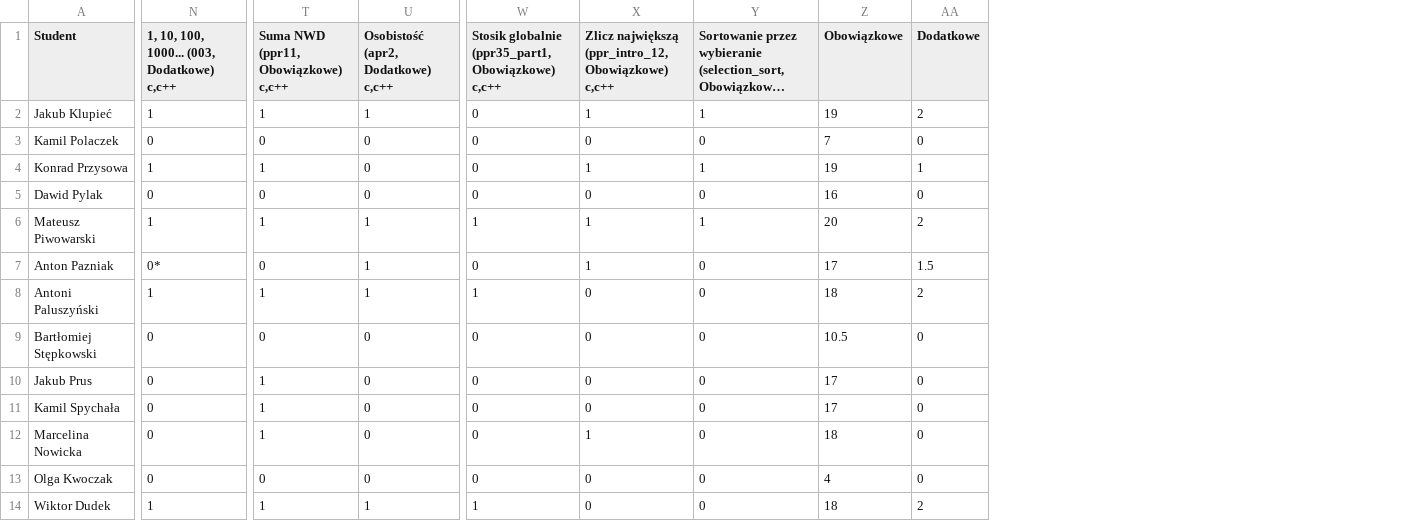
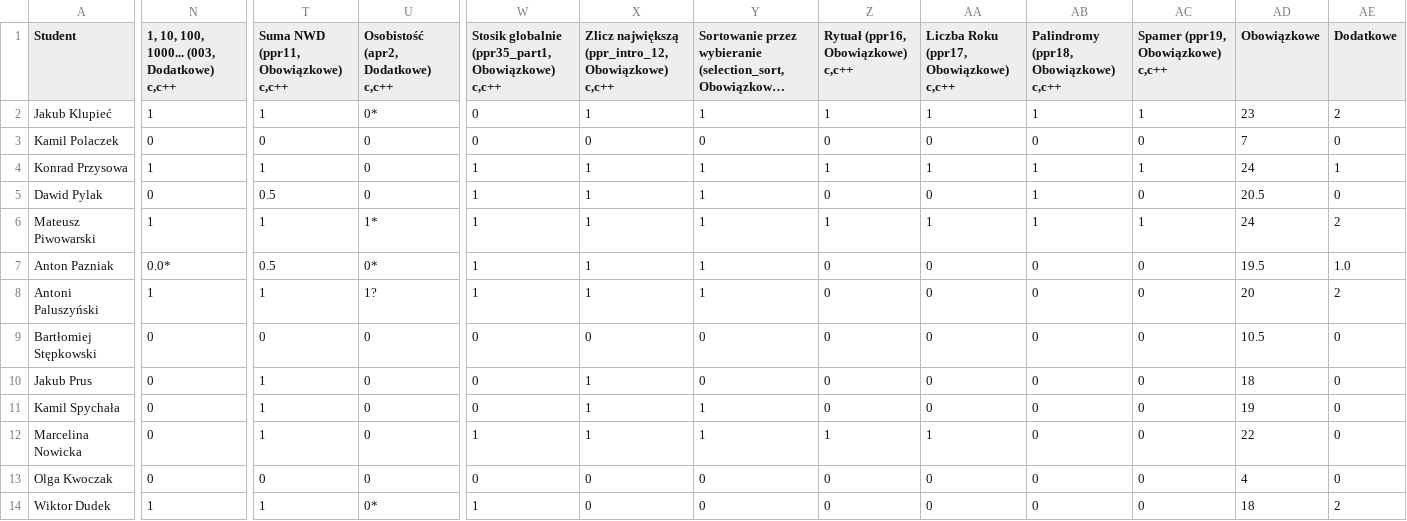
Before and after one commit to siulkilulki/academic-kickstart, a TSV file: content/teaching/ppr/files/oceny-1le.tsv, drawn as a sheet; only a part is shown, gaps mark what is left out; long unchanged cells end in …; addresses are those after the commit; the diff covers the shown part only; the diff names each change by its address in the sheet, - before the commit and + after, or states it on an @@ line.

```diff
--- a/content/teaching/ppr/files/oceny-1le.tsv
+++ b/content/teaching/ppr/files/oceny-1le.tsv
+column Z, rows 1-14: Rytuał (ppr16, Obowiązkowe) c,c++ | 1 | 0 | 1 | 0 | 1 | 0 | 0 | 0 | 0 | 0 | 1 | 0 | 0
+column AA, rows 1-14: Liczba Roku (ppr17, Obowiązkowe) c,c++ | 1 | 0 | 1 | 0 | 1 | 0 | 0 | 0 | 0 | 0 | 1 | 0 | 0
+column AB, rows 1-14: Palindromy (ppr18, Obowiązkowe) c,c++ | 1 | 0 | 1 | 1 | 1 | 0 | 0 | 0 | 0 | 0 | 0 | 0 | 0
+column AC, rows 1-14: Spamer (ppr19, Obowiązkowe) c,c++ | 1 | 0 | 1 | 0 | 1 | 0 | 0 | 0 | 0 | 0 | 0 | 0 | 0
-U2: 1
+U2: 0*
-AD2 (Obowiązkowe): 19
+AD2 (Obowiązkowe): 23
-W4:W5: 0
+W4:W5: 1
-AD4 (Obowiązkowe): 19
+AD4 (Obowiązkowe): 24
-T5: 0
+T5: 0.5
-X5: 0
+X5: 1
-Y5: 0
+Y5: 1
-AD5 (Obowiązkowe): 16
+AD5 (Obowiązkowe): 20.5
-U6: 1
+U6: 1*
-AD6 (Obowiązkowe): 20
+AD6 (Obowiązkowe): 24
-N7: 0*
+N7: 0.0*
-T7: 0
+T7: 0.5
-U7: 1
+U7: 0*
-W7: 0
+W7: 1
-Y7:Y8: 0
+Y7:Y8: 1
-AD7 (Obowiązkowe): 17
+AD7 (Obowiązkowe): 19.5
-AE7 (Dodatkowe): 1.5
+AE7 (Dodatkowe): 1.0
-U8: 1
+U8: 1?
-X8: 0
+X8: 1
-AD8 (Obowiązkowe): 18
+AD8 (Obowiązkowe): 20
-X10:X11: 0
+X10:X11: 1
-AD10 (Obowiązkowe): 17
+AD10 (Obowiązkowe): 18
-Y11:Y12: 0
+Y11:Y12: 1
-AD11 (Obowiązkowe): 17
+AD11 (Obowiązkowe): 19
-W12: 0
+W12: 1
-AD12 (Obowiązkowe): 18
+AD12 (Obowiązkowe): 22
-U14: 1
+U14: 0*
```
Also changed, not shown: 40 edited cells elsewhere in this file, content/teaching/ppr/files/oceny-1la.tsv, 1 other file.
